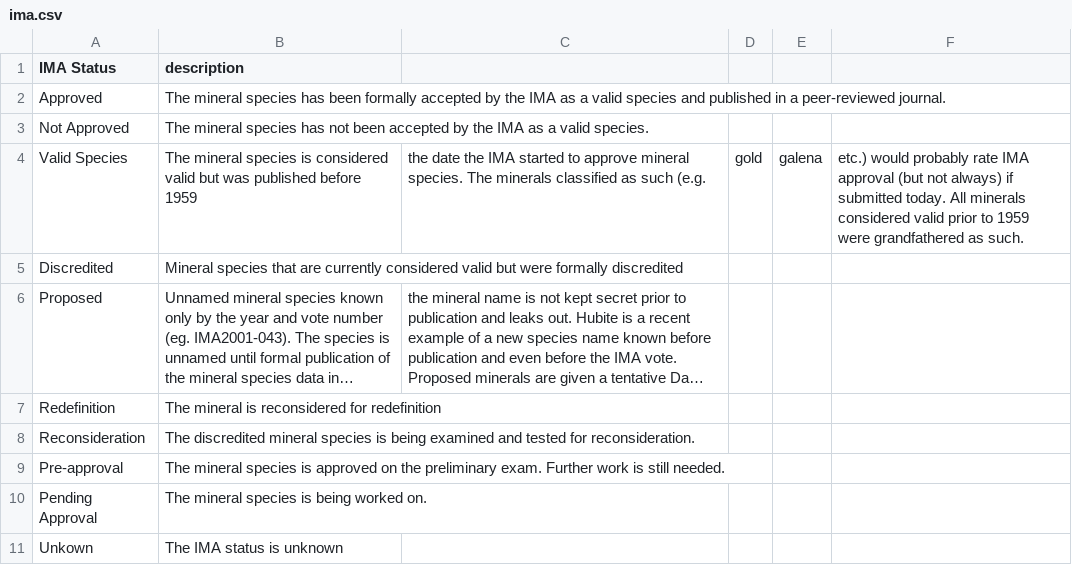
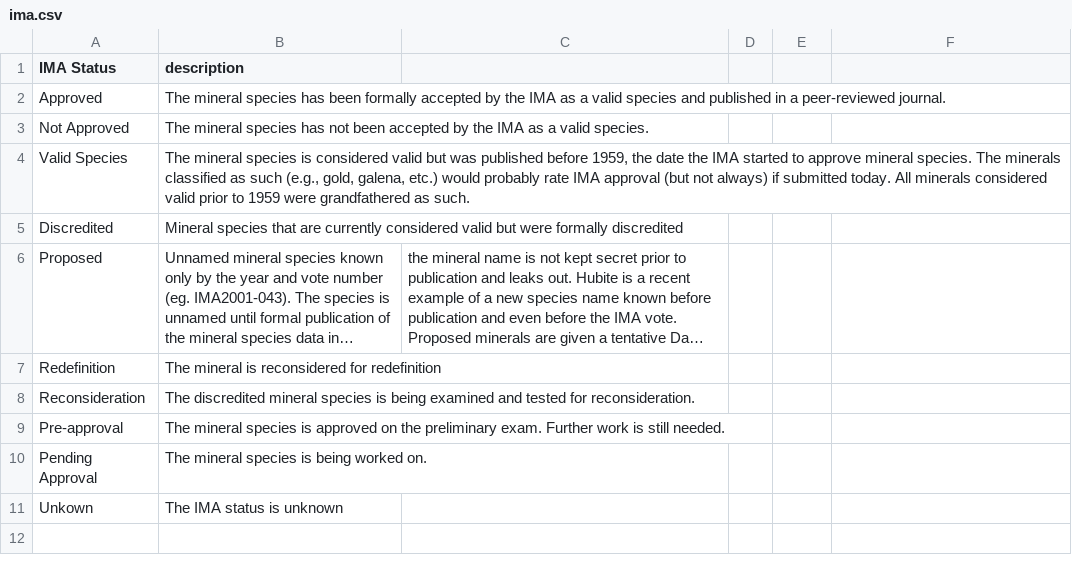
Before and after one commit to tunguyen17/rockdb, a CSV file: csv/ima.csv, drawn as a sheet; long unchanged cells end in ….

Commit message:
Update ima.csv

```diff
--- a/csv/ima.csv
+++ b/csv/ima.csv
@@ -3,3 +3,3 @@ Approved,The mineral species has been formally accepted by the IMA as a valid sp
 Not Approved,The mineral species has not been accepted by the IMA as a valid species.
-Valid Species,The mineral species is considered valid but was published before 1959, the date the IMA started to approve mineral species. The minerals classified as such (e.g., gold, galena, etc.) would probably rate IMA approval (but not always) if submitted today. All minerals considered valid prior to 1959 were grandfathered as such.
+Valid Species,"The mineral species is considered valid but was published before 1959, the date the IMA started to approve mineral species. The minerals classified as such (e.g., gold, galena, etc.) would probably rate IMA approval (but not always) if submitted today. All minerals considered valid prior to 1959 were grandfathered as such."
 Discredited,Mineral species that are currently considered valid but were formally discredited
```
